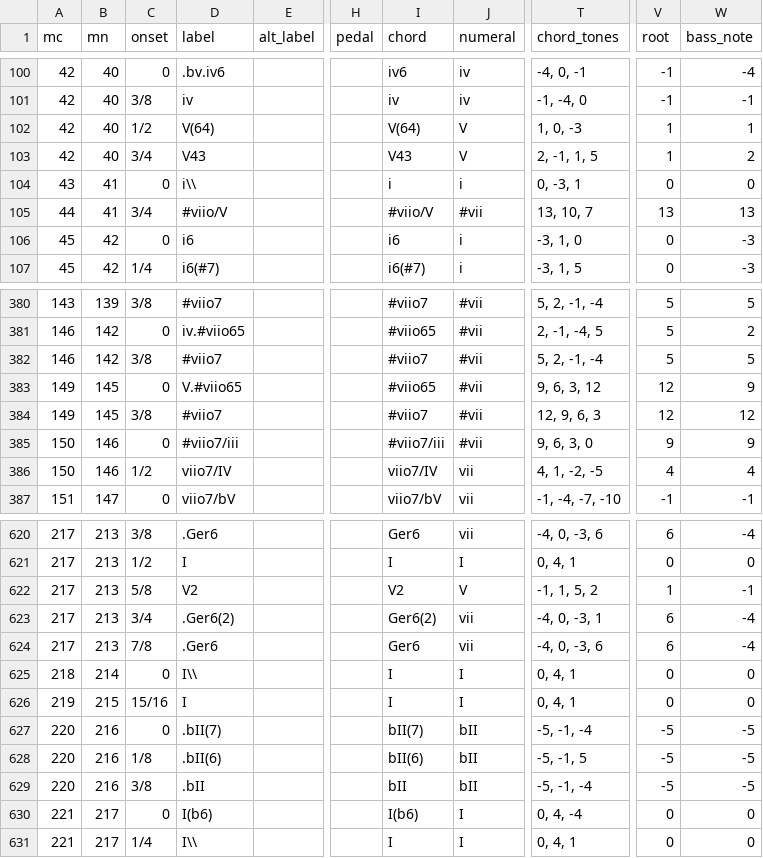
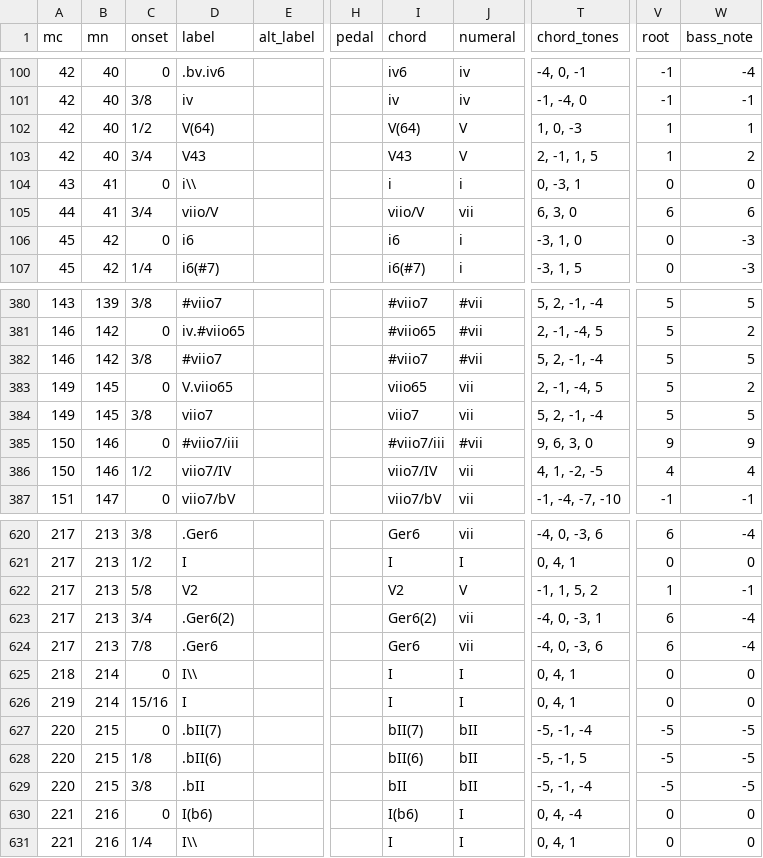
Before and after one commit to DCMLab/liszt_pelerinage, a TSV file: harmonies/160.06_Vallee_dObermann.tsv, drawn as a sheet; only a part is shown, gaps mark what is left out; the diff names each change by its address in the sheet, - before the commit and + after, or states it on an @@ line.

```diff
--- a/harmonies/160.06_Vallee_dObermann.tsv
+++ b/harmonies/160.06_Vallee_dObermann.tsv
-D105 (label): #viio/V
+D105 (label): viio/V
-I105 (chord): #viio/V
+I105 (chord): viio/V
-J105 (numeral): #vii
+J105 (numeral): vii
-T105 (chord_tones): 13, 10, 7
+T105 (chord_tones): 6, 3, 0
-V105 (root): 13
+V105 (root): 6
-W105 (bass_note): 13
+W105 (bass_note): 6
-D383 (label): V.#viio65
+D383 (label): V.viio65
-I383 (chord): #viio65
+I383 (chord): viio65
-J383:J384 (numeral): #vii
+J383:J384 (numeral): vii
-T383 (chord_tones): 9, 6, 3, 12
+T383 (chord_tones): 2, -1, -4, 5
-V383:V384 (root): 12
+V383:V384 (root): 5
-W383 (bass_note): 9
+W383 (bass_note): 2
-D384 (label): #viio7
+D384 (label): viio7
-I384 (chord): #viio7
+I384 (chord): viio7
-T384 (chord_tones): 12, 9, 6, 3
+T384 (chord_tones): 5, 2, -1, -4
-W384 (bass_note): 12
+W384 (bass_note): 5
-B626 (mn): 215
+B626 (mn): 214
-B627:B629 (mn): 216
+B627:B629 (mn): 215
-B630:B631 (mn): 217
+B630:B631 (mn): 216
```
Also changed, not shown: harmonies/160.05_Orage.tsv, harmonies/160.08_Le_Mal_du_Pays_(Heimweh).tsv, 10 other files.
